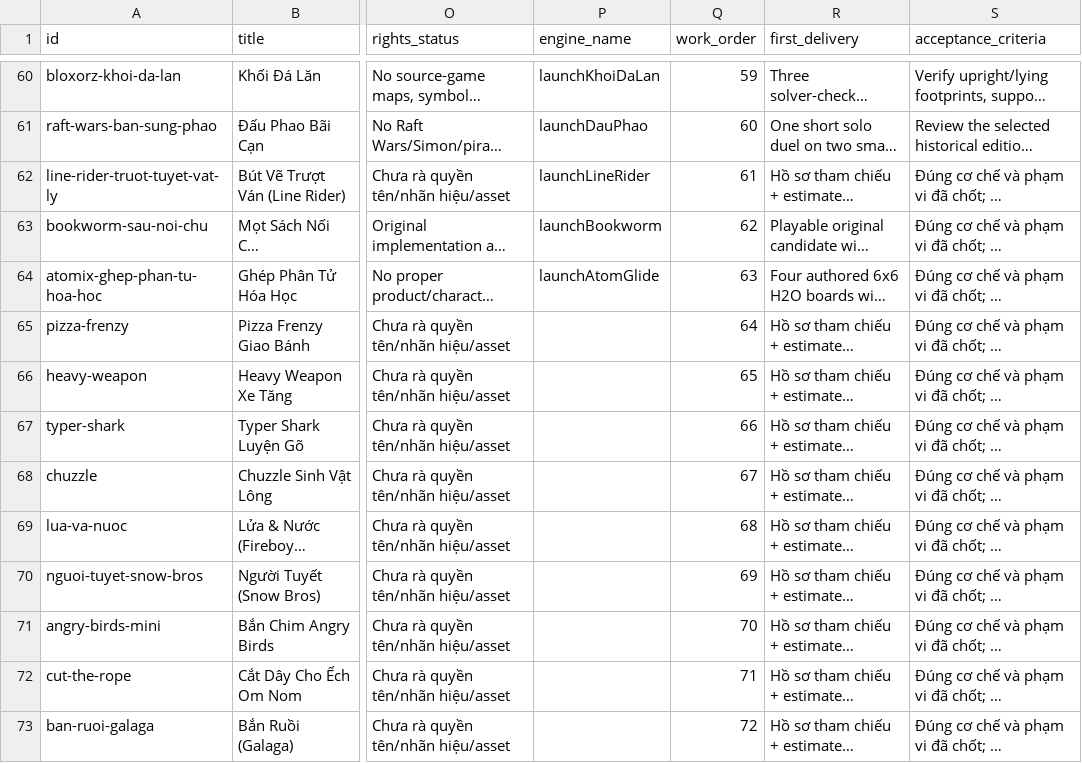
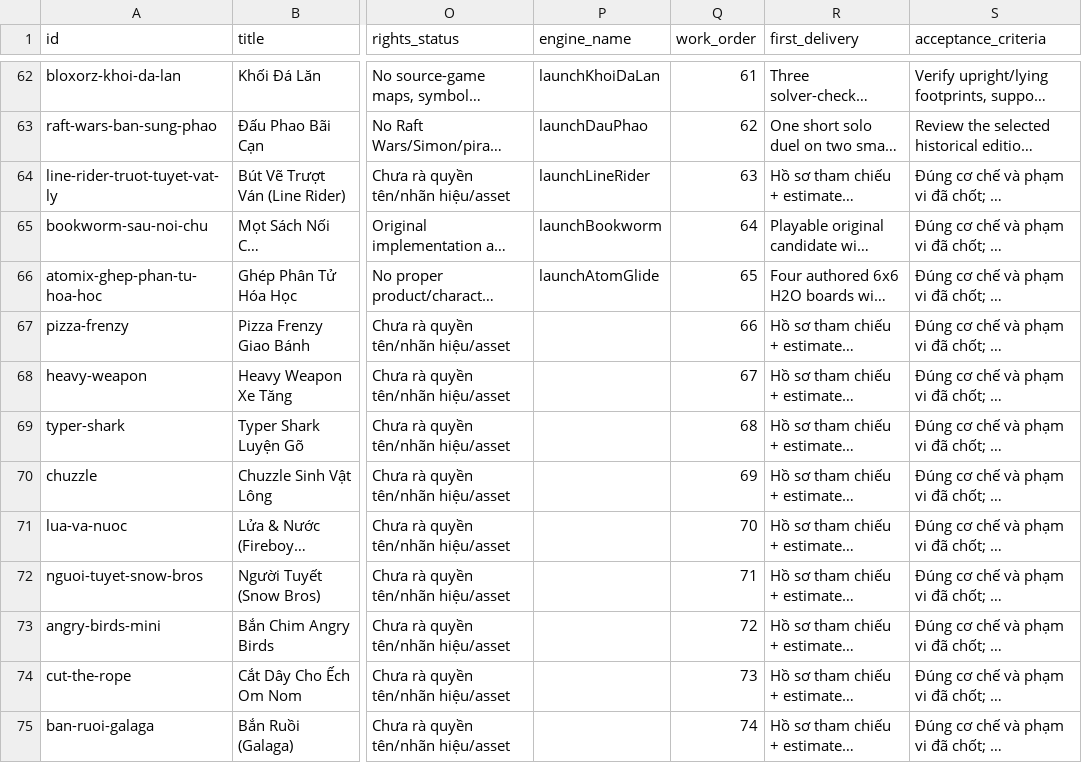
Before and after one commit to daichunghy/newplayground, a CSV file: docs/GAME_RESEARCH_BACKLOG.csv, drawn as a sheet; only a part is shown, gaps mark what is left out; long unchanged cells end in …; addresses are those after the commit; the diff covers the shown part only; the diff names each change by its address in the sheet, - before the commit and + after, or states it on an @@ line.

```diff
--- a/docs/GAME_RESEARCH_BACKLOG.csv
+++ b/docs/GAME_RESEARCH_BACKLOG.csv
-Q62 (work_order): 59
+Q62 (work_order): 61
-Q63 (work_order): 60
+Q63 (work_order): 62
-Q64 (work_order): 61
+Q64 (work_order): 63
-Q65 (work_order): 62
+Q65 (work_order): 64
-Q66 (work_order): 63
+Q66 (work_order): 65
-Q67 (work_order): 64
+Q67 (work_order): 66
-Q68 (work_order): 65
+Q68 (work_order): 67
-Q69 (work_order): 66
+Q69 (work_order): 68
-Q70 (work_order): 67
+Q70 (work_order): 69
-Q71 (work_order): 68
+Q71 (work_order): 70
-Q72 (work_order): 69
+Q72 (work_order): 71
-Q73 (work_order): 70
+Q73 (work_order): 72
-Q74 (work_order): 71
+Q74 (work_order): 73
-Q75 (work_order): 72
+Q75 (work_order): 74
```
Also changed, not shown: 2 added rows, 2 removed rows and 68 edited cells elsewhere in this file, docs/ASSET_OPERATIONS_REGISTER.csv, 43 other files.
